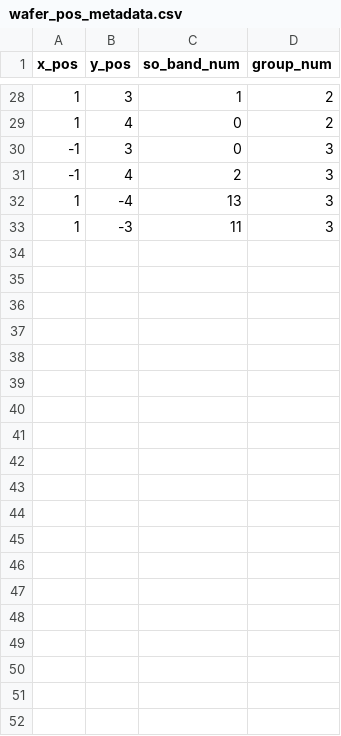
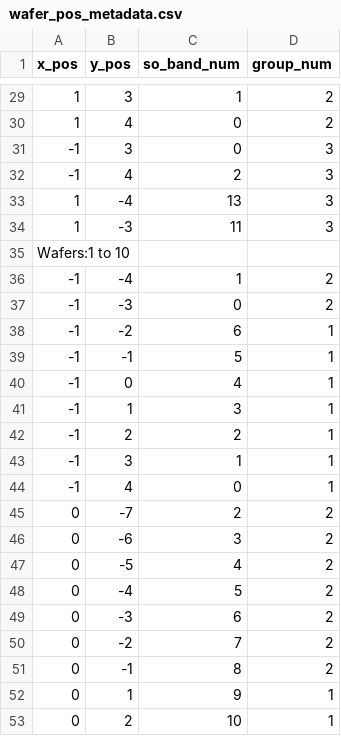
Before and after one commit to chw3k5/WaferScreen, a CSV file: waferscreen/wafer_pos_metadata.csv, drawn as a sheet; only a part is shown, gaps mark what is left out; the diff covers the shown part only.

Commit message:
Found a major bug in the metadata chip to location patch. This commit also includes some tools for  chip-on-wafer layouts as a function of wafer number. Pushing the wafer corrections to test with other computers.

```diff
--- a/waferscreen/wafer_pos_metadata.csv
+++ b/waferscreen/wafer_pos_metadata.csv
@@ -33 +34,20 @@ x_pos,y_pos,so_band_num,group_num
 1,-3,11,3
+Wafers:1 to 10
+-1,-4,1,2
+-1,-3,0,2
+-1,-2,6,1
+-1,-1,5,1
+-1,0,4,1
+-1,1,3,1
+-1,2,2,1
+-1,3,1,1
+-1,4,0,1
+0,-7,2,2
+0,-6,3,2
+0,-5,4,2
+0,-4,5,2
+0,-3,6,2
+0,-2,7,2
+0,-1,8,2
+0,1,9,1
+0,2,10,1
```
Also changed, not shown: 15 added rows elsewhere in this file, 5 other files.
